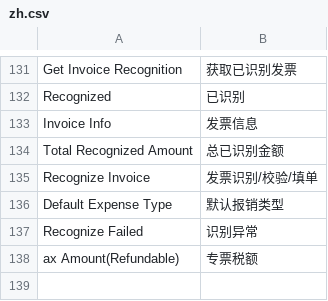
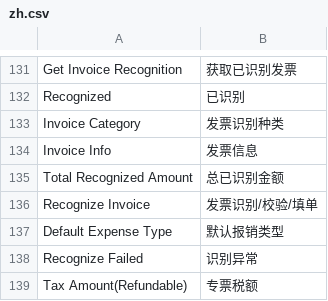
Before and after one commit to z1coyan/erpnext_zelin_ac, a CSV file: zelin_ac/translations/zh.csv, drawn as a sheet; only a part is shown, gaps mark what is left out.

Commit message:
prepared for vat invoice verification

```diff
--- a/zelin_ac/translations/zh.csv
+++ b/zelin_ac/translations/zh.csv
@@ -132,2 +132,3 @@ Get Invoice Recognition,获取已识别发票
 Recognized,已识别
+Invoice Category,发票识别种类
 Invoice Info,发票信息
@@ -137,2 +138,2 @@ Default Expense Type,默认报销类型
 Recognize Failed,识别异常
-ax Amount(Refundable),专票税额
+Tax Amount(Refundable),专票税额
```
Also changed, not shown: 5 other files.
